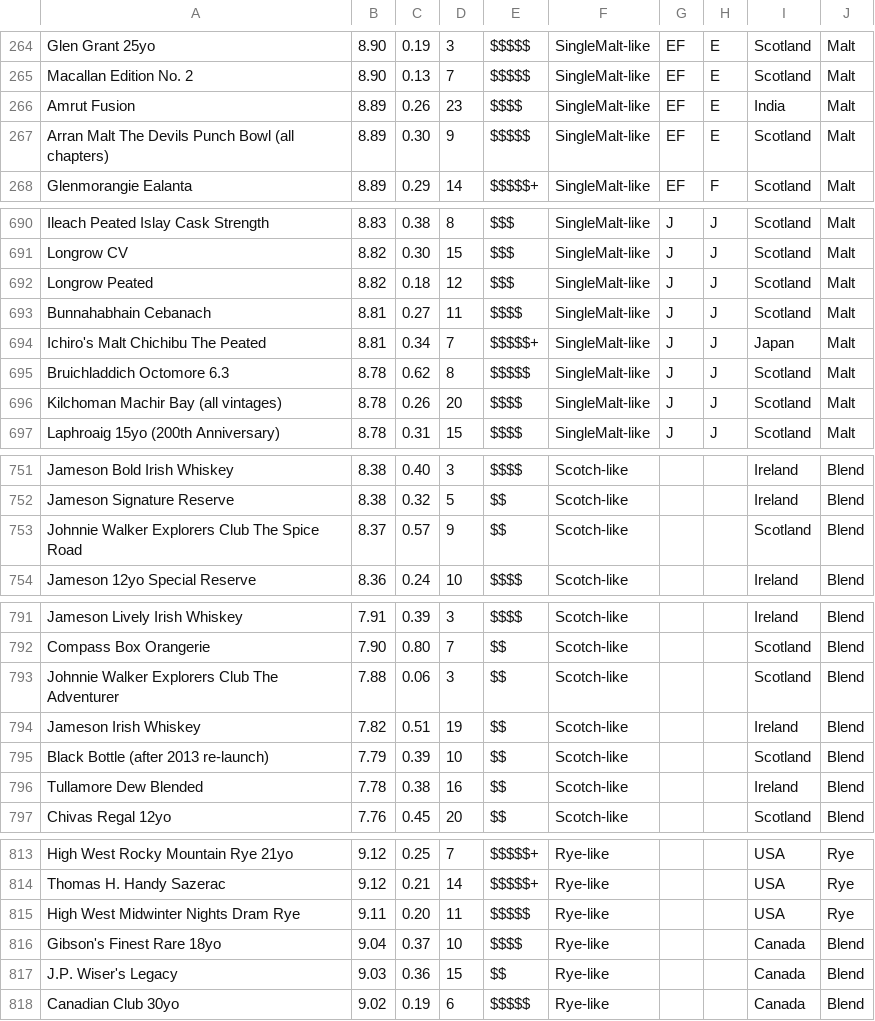
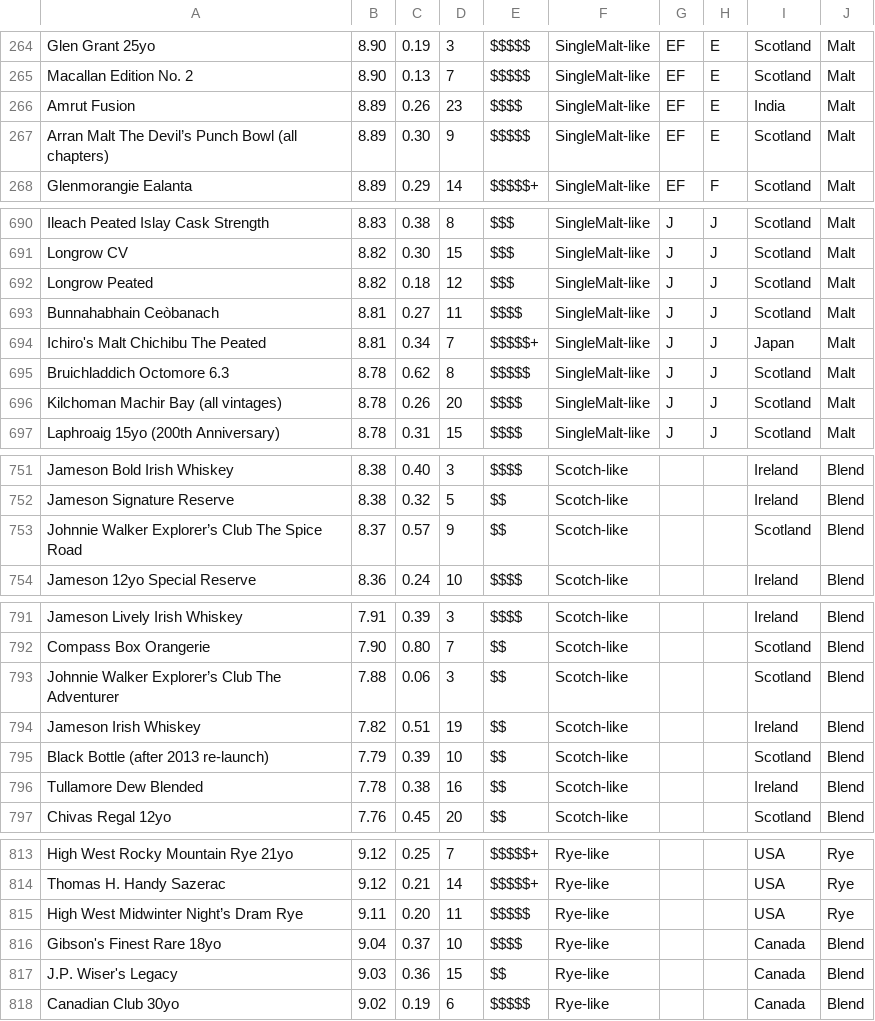
Before and after one commit to chrisfleisch/w205-project, a CSV file: loading_and_modelling/data/MetaCriticWhiskyDatabase.csv, drawn as a sheet; only a part is shown, gaps mark what is left out; the diff covers the shown part only.

```diff
--- a/loading_and_modelling/data/MetaCriticWhiskyDatabase.csv
+++ b/loading_and_modelling/data/MetaCriticWhiskyDatabase.csv
@@ -266,3 +266,3 @@
 "Amrut Fusion","8.89","0.26","23","$$$$","SingleMalt-like","EF","E","India","Malt"
-"Arran Malt The Devils Punch Bowl (all chapters)","8.89","0.30","9","$$$$$","SingleMalt-like","EF","E","Scotland","Malt"
+"Arran Malt The Devil’s Punch Bowl (all chapters)","8.89","0.30","9","$$$$$","SingleMalt-like","EF","E","Scotland","Malt"
 "Glenmorangie Ealanta","8.89","0.29","14","$$$$$+","SingleMalt-like","EF","F","Scotland","Malt"
@@ -692,3 +692,3 @@
 "Longrow Peated","8.82","0.18","12","$$$","SingleMalt-like","J","J","Scotland","Malt"
-"Bunnahabhain Cebanach","8.81","0.27","11","$$$$","SingleMalt-like","J","J","Scotland","Malt"
+"Bunnahabhain Ceòbanach","8.81","0.27","11","$$$$","SingleMalt-like","J","J","Scotland","Malt"
 "Ichiro's Malt Chichibu The Peated","8.81","0.34","7","$$$$$+","SingleMalt-like","J","J","Japan","Malt"
@@ -752,3 +752,3 @@
 "Jameson Signature Reserve","8.38","0.32","5","$$","Scotch-like","","","Ireland","Blend"
-"Johnnie Walker Explorers Club The Spice Road","8.37","0.57","9","$$","Scotch-like","","","Scotland","Blend"
+"Johnnie Walker Explorer’s Club The Spice Road","8.37","0.57","9","$$","Scotch-like","","","Scotland","Blend"
 "Jameson 12yo Special Reserve","8.36","0.24","10","$$$$","Scotch-like","","","Ireland","Blend"
@@ -792,3 +792,3 @@
 "Compass Box Orangerie","7.90","0.80","7","$$","Scotch-like","","","Scotland","Blend"
-"Johnnie Walker Explorers Club The Adventurer","7.88","0.06","3","$$","Scotch-like","","","Scotland","Blend"
+"Johnnie Walker Explorer’s Club The Adventurer","7.88","0.06","3","$$","Scotch-like","","","Scotland","Blend"
 "Jameson Irish Whiskey","7.82","0.51","19","$$","Scotch-like","","","Ireland","Blend"
@@ -814,3 +814,3 @@
 "Thomas H. Handy Sazerac","9.12","0.21","14","$$$$$+","Rye-like","","","USA","Rye"
-"High West Midwinter Nights Dram Rye","9.11","0.20","11","$$$$$","Rye-like","","","USA","Rye"
+"High West Midwinter Night’s Dram Rye","9.11","0.20","11","$$$$$","Rye-like","","","USA","Rye"
 "Gibson's Finest Rare 18yo","9.04","0.37","10","$$$$","Rye-like","","","Canada","Blend"
```
Also changed, not shown: 14 edited cells elsewhere in this file, 7 other files.
